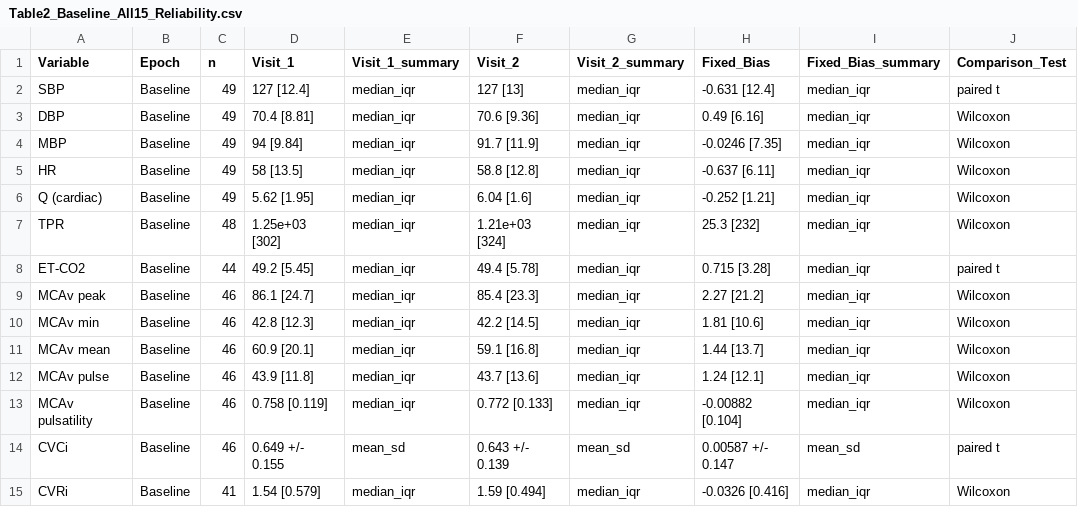
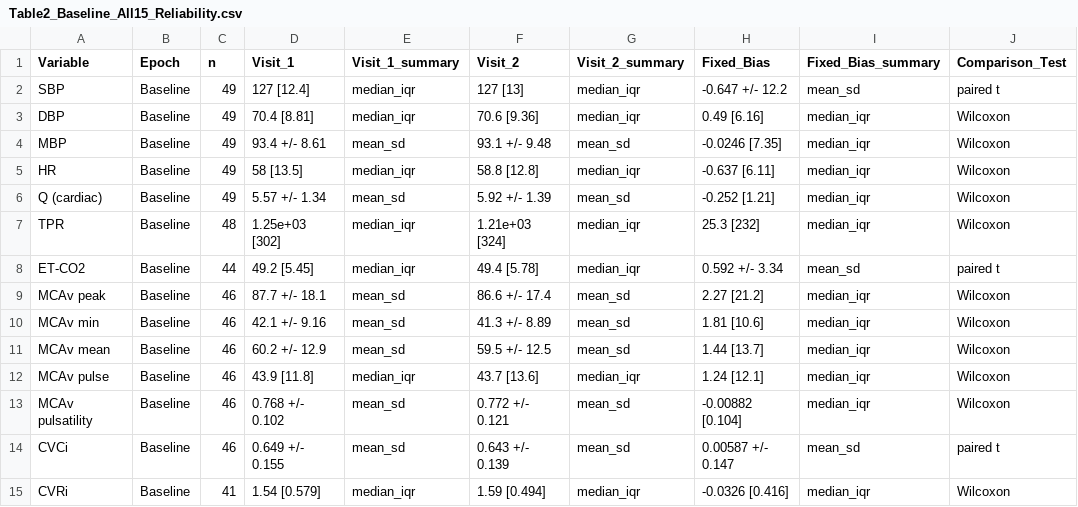
Before and after one commit to Jonathan-Hoch/analysis-TCDreproducibility, a CSV file: Analysis_R/outputs/Table2_Baseline_All15_Reliability.csv, drawn as a sheet; only a part is shown; the diff covers the shown part only; the diff names each change by its address in the sheet, - before the commit and + after, or states it on an @@ line.

```diff
--- a/Analysis_R/outputs/Table2_Baseline_All15_Reliability.csv
+++ b/Analysis_R/outputs/Table2_Baseline_All15_Reliability.csv
-H2 (Fixed_Bias): -0.631 [12.4]
+H2 (Fixed_Bias): -0.647 +/- 12.2
-I2 (Fixed_Bias_summary): median_iqr
+I2 (Fixed_Bias_summary): mean_sd
-D4 (Visit_1): 94 [9.84]
+D4 (Visit_1): 93.4 +/- 8.61
-E4 (Visit_1_summary): median_iqr
+E4 (Visit_1_summary): mean_sd
-F4 (Visit_2): 91.7 [11.9]
+F4 (Visit_2): 93.1 +/- 9.48
-G4 (Visit_2_summary): median_iqr
+G4 (Visit_2_summary): mean_sd
-D6 (Visit_1): 5.62 [1.95]
+D6 (Visit_1): 5.57 +/- 1.34
-E6 (Visit_1_summary): median_iqr
+E6 (Visit_1_summary): mean_sd
-F6 (Visit_2): 6.04 [1.6]
+F6 (Visit_2): 5.92 +/- 1.39
-G6 (Visit_2_summary): median_iqr
+G6 (Visit_2_summary): mean_sd
-H8 (Fixed_Bias): 0.715 [3.28]
+H8 (Fixed_Bias): 0.592 +/- 3.34
-I8 (Fixed_Bias_summary): median_iqr
+I8 (Fixed_Bias_summary): mean_sd
-D9 (Visit_1): 86.1 [24.7]
+D9 (Visit_1): 87.7 +/- 18.1
-E9:E11 (Visit_1_summary): median_iqr
+E9:E11 (Visit_1_summary): mean_sd
-F9 (Visit_2): 85.4 [23.3]
+F9 (Visit_2): 86.6 +/- 17.4
-G9:G11 (Visit_2_summary): median_iqr
+G9:G11 (Visit_2_summary): mean_sd
-D10 (Visit_1): 42.8 [12.3]
+D10 (Visit_1): 42.1 +/- 9.16
-F10 (Visit_2): 42.2 [14.5]
+F10 (Visit_2): 41.3 +/- 8.89
-D11 (Visit_1): 60.9 [20.1]
+D11 (Visit_1): 60.2 +/- 12.9
-F11 (Visit_2): 59.1 [16.8]
+F11 (Visit_2): 59.5 +/- 12.5
-D13 (Visit_1): 0.758 [0.119]
+D13 (Visit_1): 0.768 +/- 0.102
-E13 (Visit_1_summary): median_iqr
+E13 (Visit_1_summary): mean_sd
-F13 (Visit_2): 0.772 [0.133]
+F13 (Visit_2): 0.772 +/- 0.121
-G13 (Visit_2_summary): median_iqr
+G13 (Visit_2_summary): mean_sd
```
Also changed, not shown: 26 edited cells elsewhere in this file, Analysis_R/outputs/Fig5_ICC_CCC_Sex_Menstrual_Stats.csv, Analysis_R/outputs/Fig6_ICC_CCC_Exclude_Unmatched_Females_Stats.csv, 37 other files.
